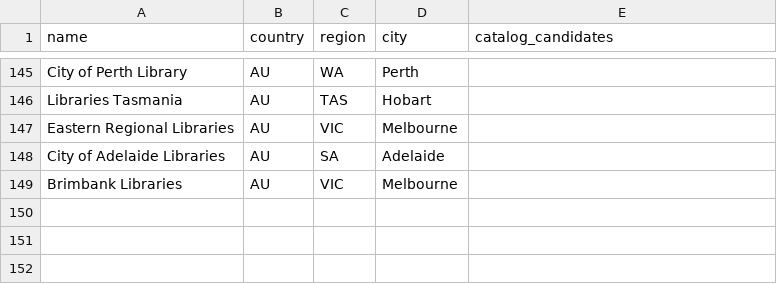
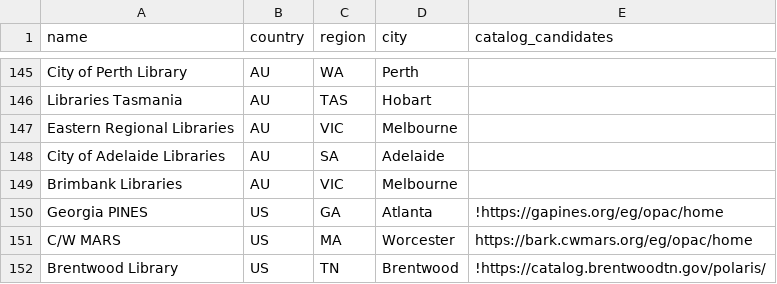
Before and after one commit to Yassineallach/schoolmaroc, a CSV file: nearshelf/tools/registry/seed.csv, drawn as a sheet; only a part is shown, gaps mark what is left out.

```diff
--- a/nearshelf/tools/registry/seed.csv
+++ b/nearshelf/tools/registry/seed.csv
@@ -149 +149,4 @@ City of Adelaide Libraries,AU,SA,Adelaide,
 Brimbank Libraries,AU,VIC,Melbourne,
+Georgia PINES,US,GA,Atlanta,!https://gapines.org/eg/opac/home
+C/W MARS,US,MA,Worcester,https://bark.cwmars.org/eg/opac/home
+Brentwood Library,US,TN,Brentwood,!https://catalog.brentwoodtn.gov/polaris/
```
Also changed, not shown: 31 other files.
